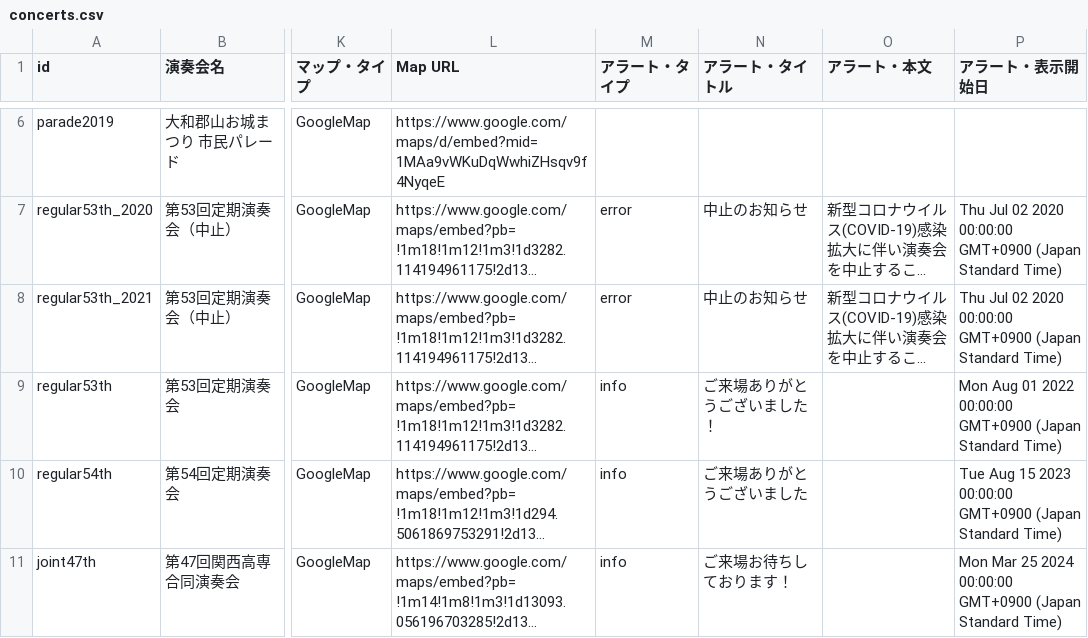
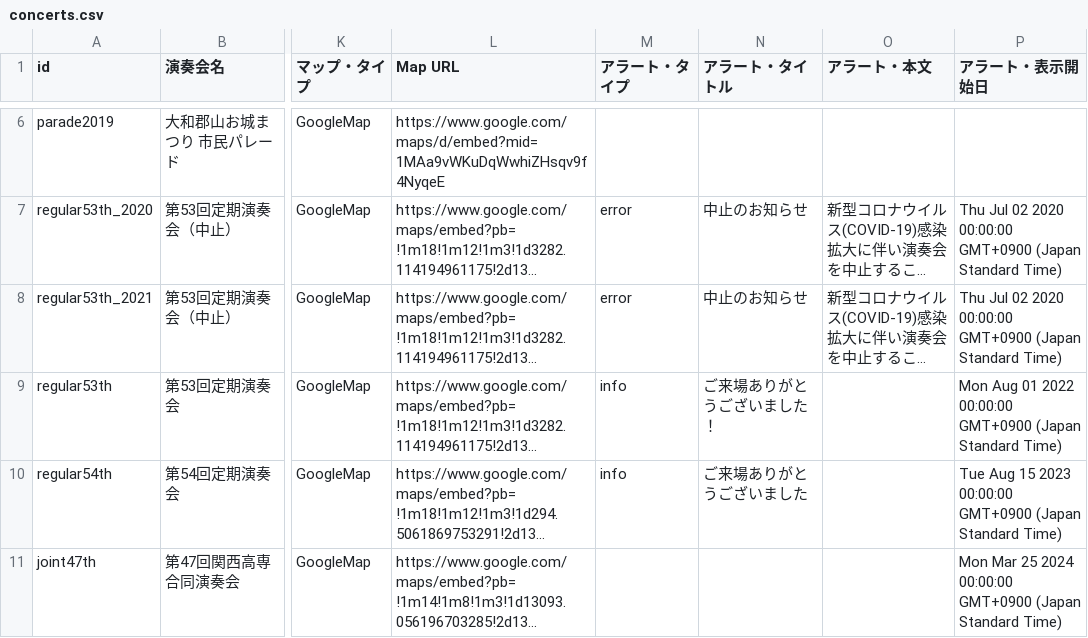
Before and after one commit to nitncwind-org/view-assets, a CSV file: gen3-assets/csv/concerts.csv, drawn as a sheet; only a part is shown, gaps mark what is left out; long unchanged cells end in …; the diff names each change by its address in the sheet, - before the commit and + after, or states it on an @@ line.

Commit message:
deploy: 8b00bf48e03e0d9b4b79520ff8aa93bce6f73ed7

```diff
--- a/gen3-assets/csv/concerts.csv
+++ b/gen3-assets/csv/concerts.csv
-M11 (アラート・タイプ): info
+M11 (アラート・タイプ): (empty)
-N11 (アラート・タイトル): ご来場お待ちしております！
+N11 (アラート・タイトル): (empty)
```
